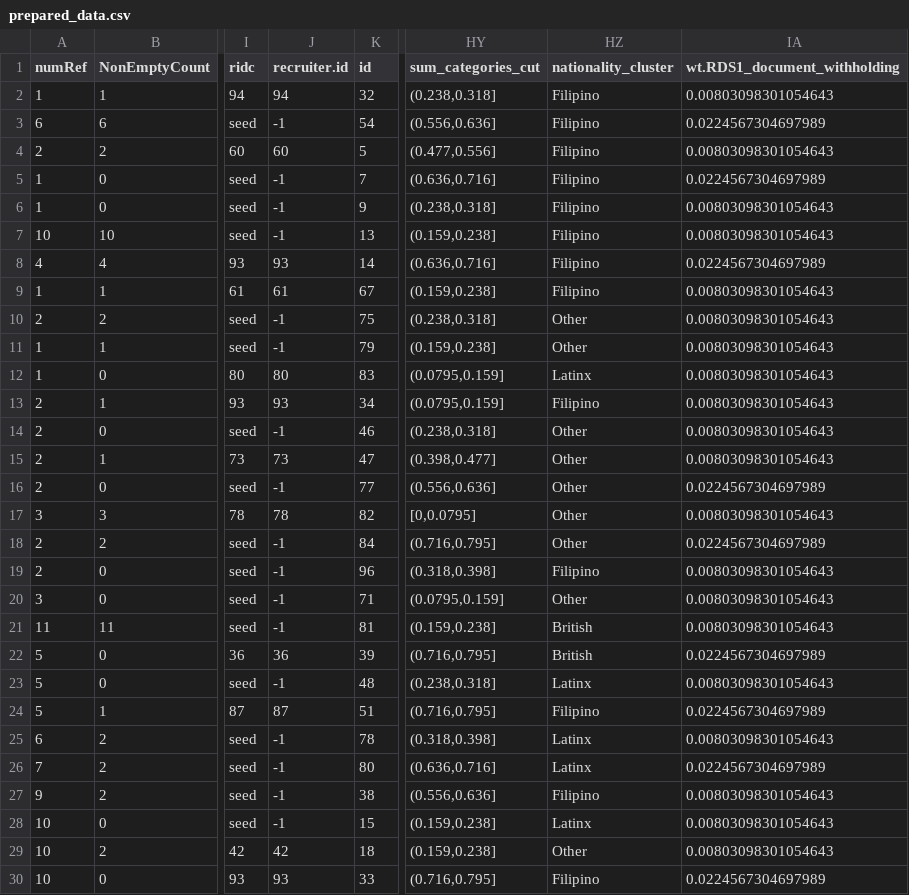
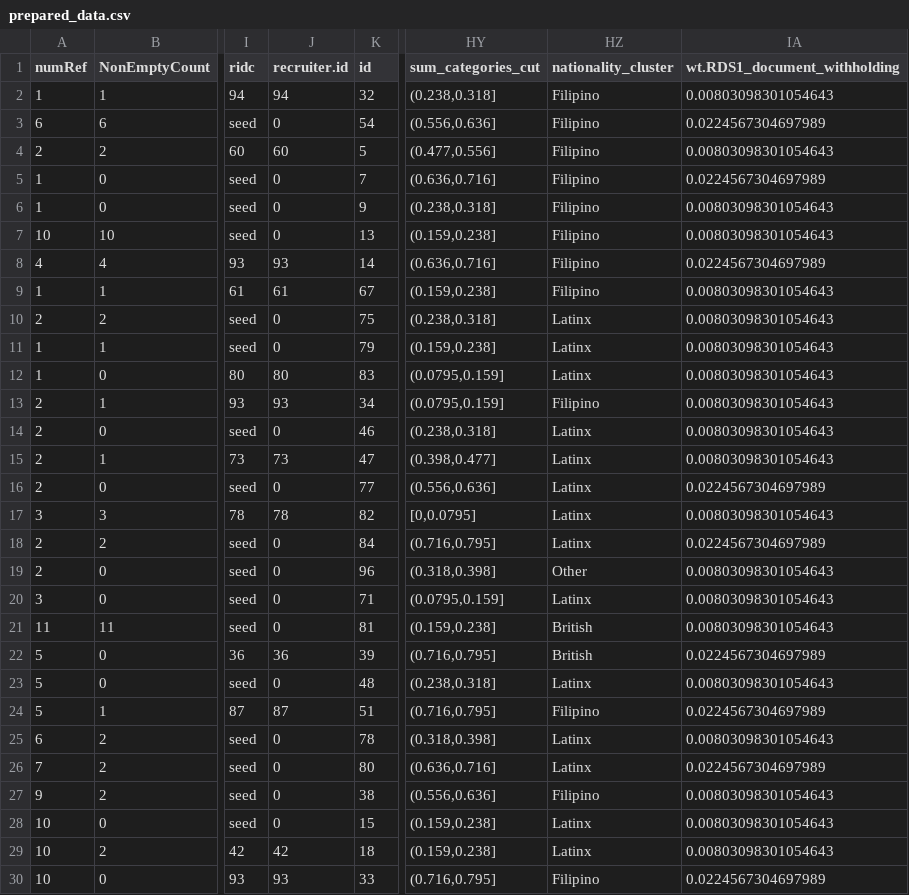
Before and after one commit to smoser11/DWeMSinUK, a CSV file: data/processed/prepared_data.csv, drawn as a sheet; only a part is shown, gaps mark what is left out; the diff covers the shown part only; the diff names each change by its address in the sheet, - before the commit and + after, or states it on an @@ line.

```diff
--- a/data/processed/prepared_data.csv
+++ b/data/processed/prepared_data.csv
-J3 (recruiter.id): -1
+J3 (recruiter.id): 0
-J5:J7 (recruiter.id): -1
+J5:J7 (recruiter.id): 0
-J10:J11 (recruiter.id): -1
+J10:J11 (recruiter.id): 0
-HZ10:HZ11 (nationality_cluster): Other
+HZ10:HZ11 (nationality_cluster): Latinx
-J14 (recruiter.id): -1
+J14 (recruiter.id): 0
-HZ14:HZ18 (nationality_cluster): Other
+HZ14:HZ18 (nationality_cluster): Latinx
-J16 (recruiter.id): -1
+J16 (recruiter.id): 0
-J18:J21 (recruiter.id): -1
+J18:J21 (recruiter.id): 0
-HZ19 (nationality_cluster): Filipino
+HZ19 (nationality_cluster): Other
-HZ20 (nationality_cluster): Other
+HZ20 (nationality_cluster): Latinx
-J23 (recruiter.id): -1
+J23 (recruiter.id): 0
-J25:J28 (recruiter.id): -1
+J25:J28 (recruiter.id): 0
-HZ29 (nationality_cluster): Other
+HZ29 (nationality_cluster): Latinx
```
Also changed, not shown: 34 edited cells elsewhere in this file, output/tables/rds_main_results.csv, output/tables/rds_subgroup_detailed_results.csv, 17 other files.
